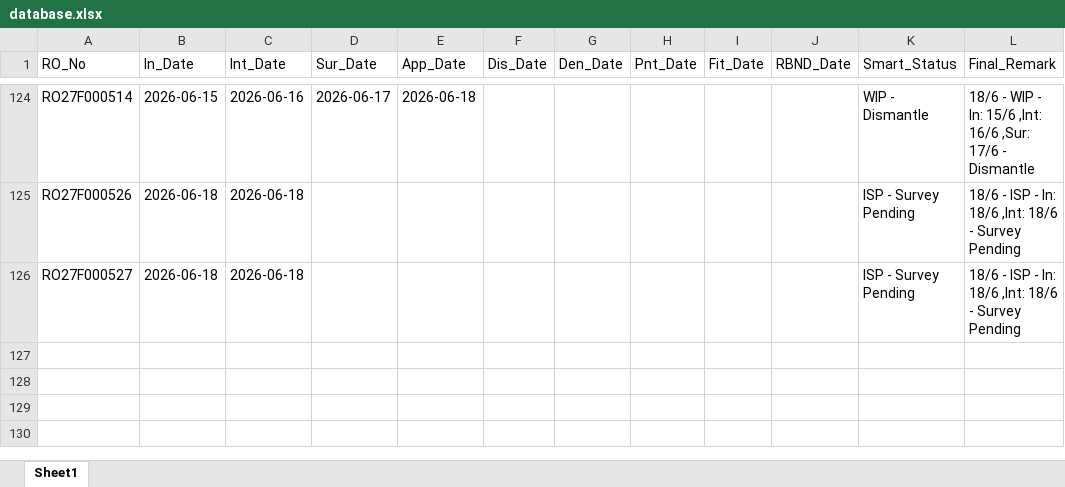
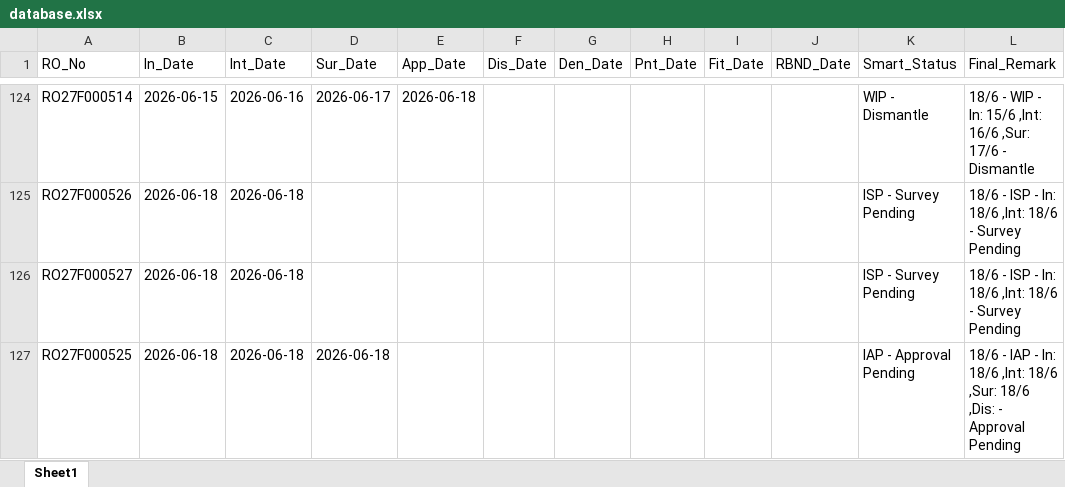
Before and after one commit to mowais05/Remark_update, an Excel workbook: database.xlsx, sheet Sheet1, drawn as a sheet; only a part is shown, gaps mark what is left out; values as stored, in another font and other column widths than the file's, no borders; the diff names each change by its address in the sheet, - before the commit and + after, or states it on an @@ line.

Commit message:
Update Database

```diff
--- a/database.xlsx (sheet Sheet1)
+++ b/database.xlsx (sheet Sheet1)
+row 127: RO27F000525 | 2026-06-18 | 2026-06-18 | 2026-06-18 |  |  |  |  |  |  | IAP - Approval Pending | 18/6 - IAP - In: 18/6 ,Int: 18/6 ,Sur: 18/6 ,Dis: - Approval Pending
```
